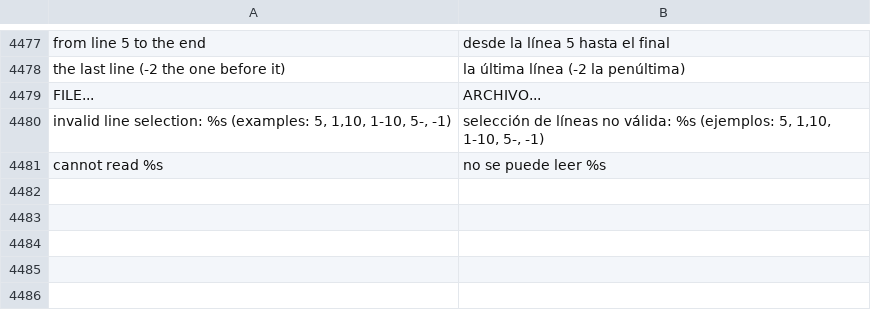
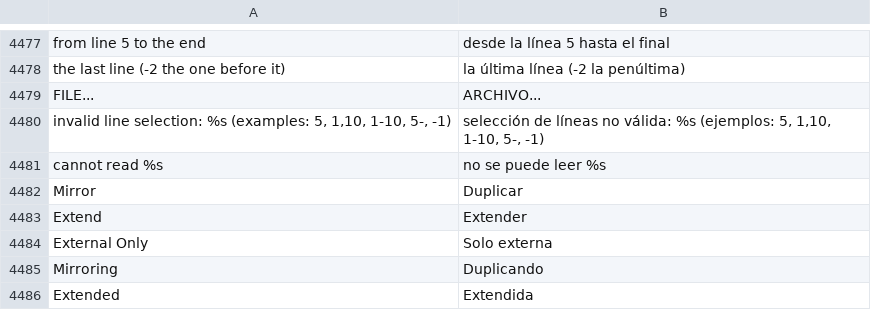
Before and after one commit to luxopes/LuxOS-Arch, a TSV file: packages/luxos-i18n/files/es.tsv, drawn as a sheet; only a part is shown, gaps mark what is left out; the diff names each change by its address in the sheet, - before the commit and + after, or states it on an @@ line.

Commit message:
Control Center: Mirror / Extend / External Only when 2+ monitors are connected, no popup on connect; mirroring at a common resolution (or --scale-from) without cut-off, mode remembered per monitor set (luxos-desktop, luxos-i18n, luxos-docs)

```diff
--- a/packages/luxos-i18n/files/es.tsv
+++ b/packages/luxos-i18n/files/es.tsv
+row 4482: Mirror | Duplicar
+row 4483: Extend | Extender
+row 4484: External Only | Solo externa
+row 4485: Mirroring | Duplicando
+row 4486: Extended | Extendida
```
Also changed, not shown: packages/luxos-i18n/files/de.tsv, packages/luxos-i18n/files/fr.tsv, 33 other files.
